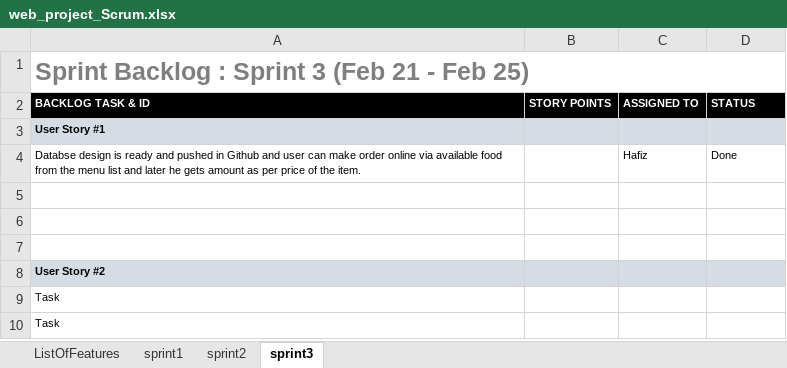
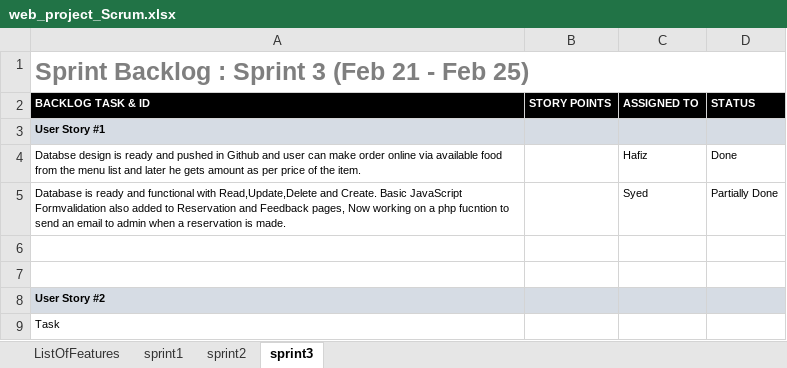
Before and after one commit to hafizkh/Team14Web_IL_Marino, an Excel workbook: web_project_Scrum.xlsx, sheet sprint3, drawn as a sheet; only a part is shown; the shorter side is filled out with more unchanged rows; values as stored, in another font and other column widths than the file's, no borders; charts and pictures not drawn; the diff names each change by its address in the sheet, - before the commit and + after, or states it on an @@ line.

Commit message:
Update web_project_Scrum.xlsx

```diff
--- a/web_project_Scrum.xlsx (sheet sprint3)
+++ b/web_project_Scrum.xlsx (sheet sprint3)
-row 5: (empty)
+row 5: Database is ready and functional with Read,Update,Delete and Create. Basic JavaScript Formvalidation also added to Reservation and Feedback pages, Now working on a php fucntion to send an email to admin when a reservation is made. |  | Syed | Partially Done
```
